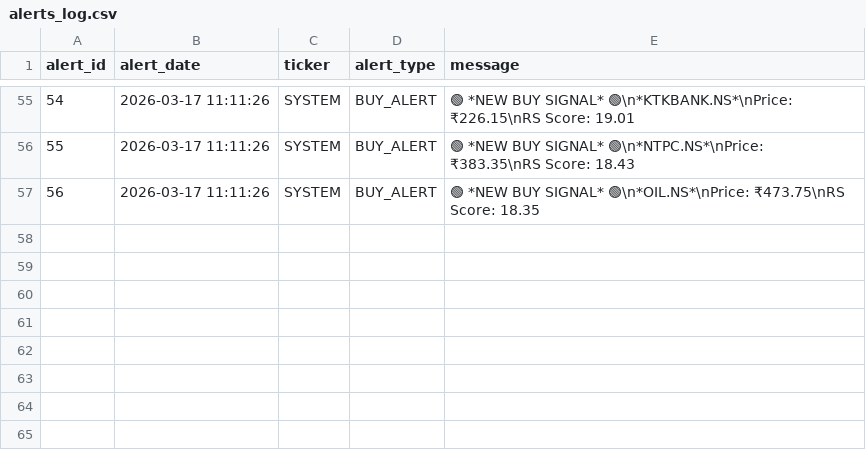
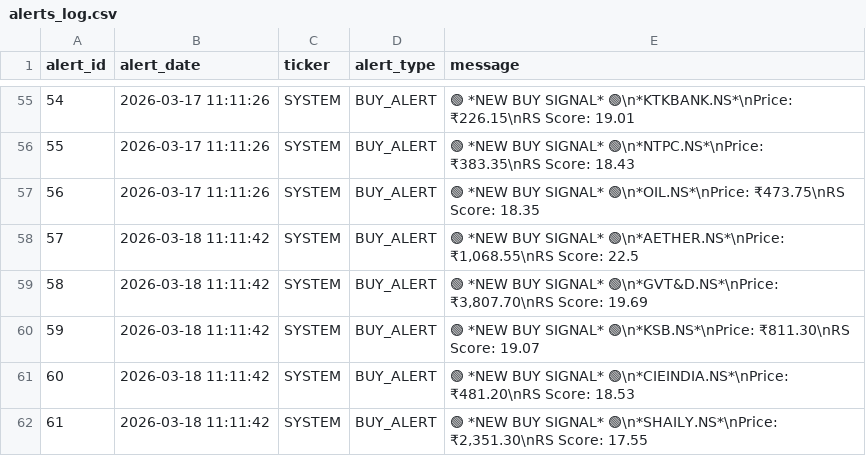
Before and after one commit to adi-git01/nifty-dashboard, a CSV file: data/alerts_log.csv, drawn as a sheet; only a part is shown, gaps mark what is left out; the diff names each change by its address in the sheet, - before the commit and + after, or states it on an @@ line.

```diff
--- a/data/alerts_log.csv
+++ b/data/alerts_log.csv
+row 58: 57 | 2026-03-18 11:11:42 | SYSTEM | BUY_ALERT | 🟢 *NEW BUY SIGNAL* 🟢\n*AETHER.NS*\nPrice: ₹1,068.55\nRS Score: 22.5
+row 59: 58 | 2026-03-18 11:11:42 | SYSTEM | BUY_ALERT | 🟢 *NEW BUY SIGNAL* 🟢\n*GVT&D.NS*\nPrice: ₹3,807.70\nRS Score: 19.69
+row 60: 59 | 2026-03-18 11:11:42 | SYSTEM | BUY_ALERT | 🟢 *NEW BUY SIGNAL* 🟢\n*KSB.NS*\nPrice: ₹811.30\nRS Score: 19.07
+row 61: 60 | 2026-03-18 11:11:42 | SYSTEM | BUY_ALERT | 🟢 *NEW BUY SIGNAL* 🟢\n*CIEINDIA.NS*\nPrice: ₹481.20\nRS Score: 18.53
+row 62: 61 | 2026-03-18 11:11:42 | SYSTEM | BUY_ALERT | 🟢 *NEW BUY SIGNAL* 🟢\n*SHAILY.NS*\nPrice: ₹2,351.30\nRS Score: 17.55
```
Also changed, not shown: data/dna3_equity_curve.csv, data/sub_industry_rotation.csv, 4 other files.
